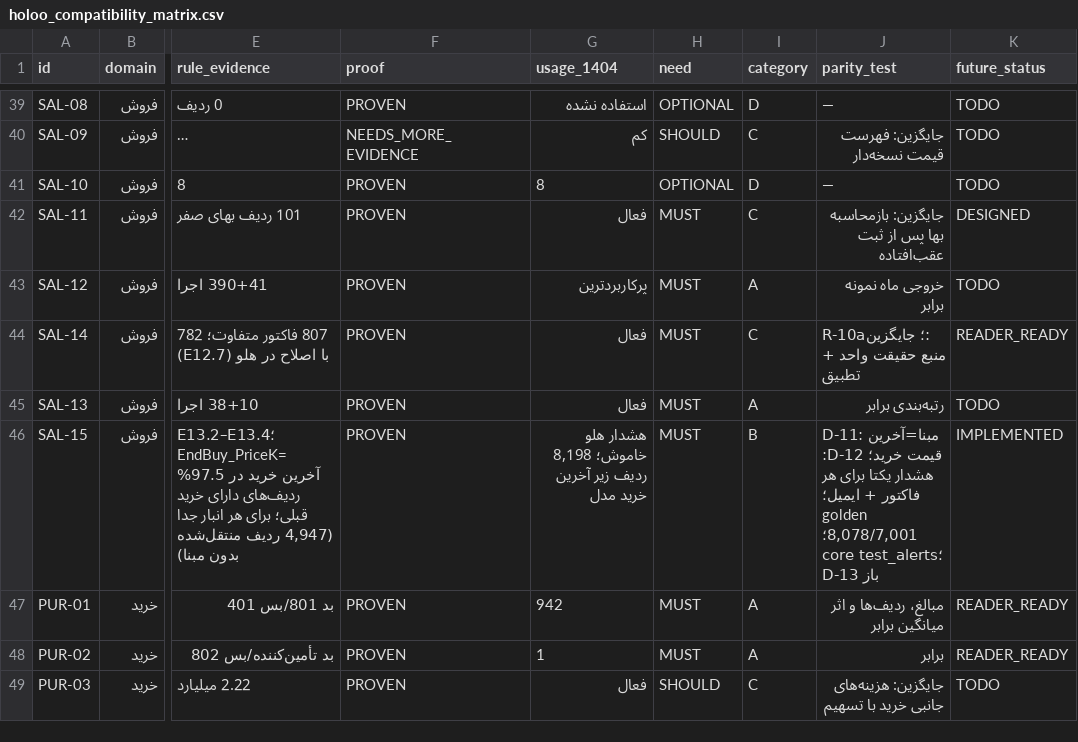
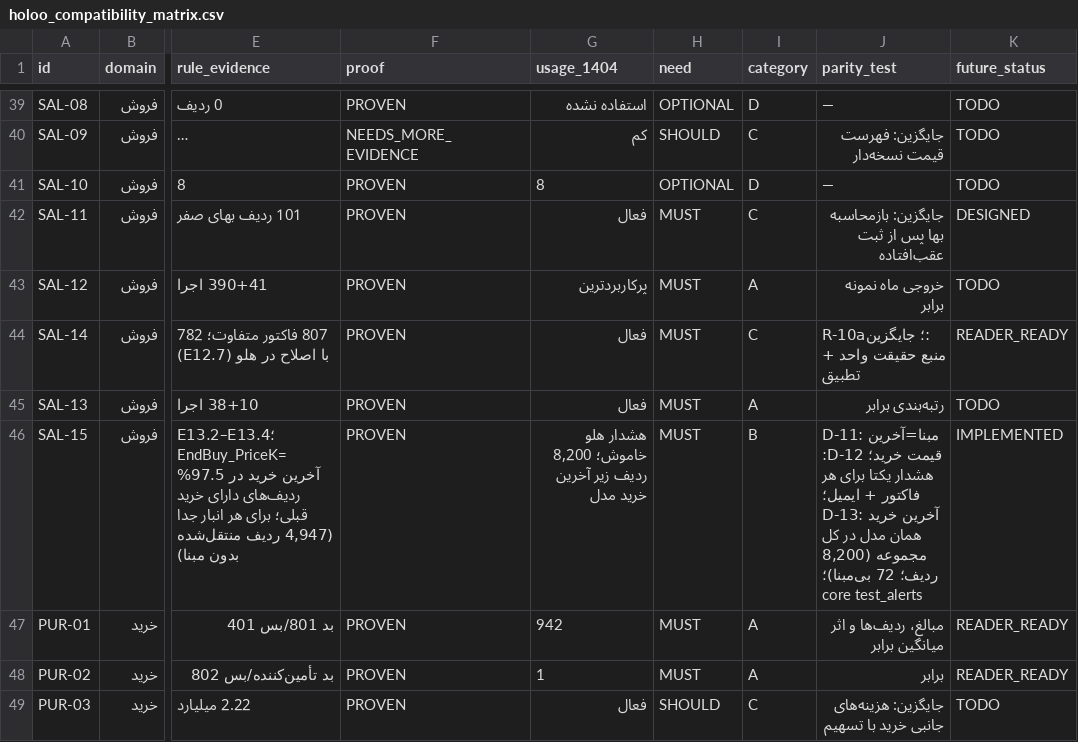
Before and after one commit to alishiravi40-a11y/-, a CSV file: reverse_engineering/hesabdari_rasmi/compatibility/holoo_compatibility_matrix.csv, drawn as a sheet; only a part is shown, gaps mark what is left out; long unchanged cells end in …; the diff names each change by its address in the sheet, - before the commit and + after, or states it on an @@ line.

```diff
--- a/reverse_engineering/hesabdari_rasmi/compatibility/holoo_compatibility_matrix.csv
+++ b/reverse_engineering/hesabdari_rasmi/compatibility/holoo_compatibility_matrix.csv
-G46 (usage_1404): …هلو خاموش؛ 8,198 ردیف زیر…
+G46 (usage_1404): …هلو خاموش؛ 8,200 ردیف زیر…
-J46 (parity_test): …+ ایمیل؛ golden 8,078/7,001؛ core test_alerts؛ D-13 باز
+J46 (parity_test): …+ ایمیل؛ D-13: آخرین خرید همان مدل در کل مجموعه (8,200 ردیف؛ 72 بی‌مبنا)؛ core test_alerts
```
Also changed, not shown: 12 other files.
